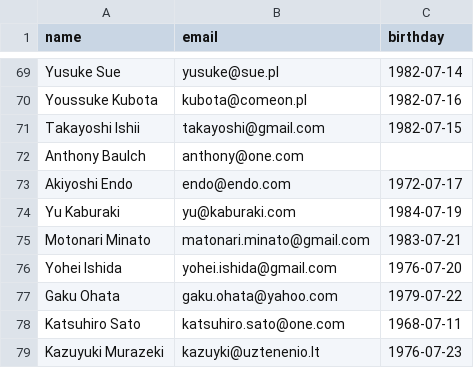
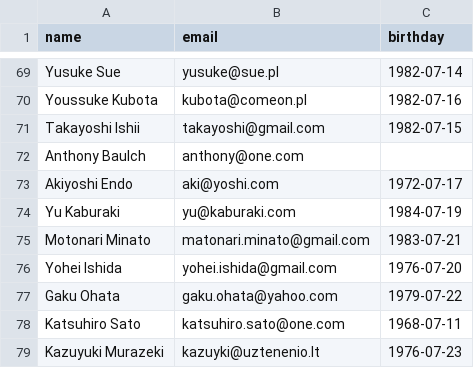
Before and after one commit to aurimas13/BirthdayReminderApp, a CSV file: Datasets/data_80.csv, drawn as a sheet; only a part is shown, gaps mark what is left out.

```diff
--- a/Datasets/data_80.csv
+++ b/Datasets/data_80.csv
@@ -72,3 +72,3 @@ Takayoshi Ishii,takayoshi@gmail.com,1982-07-15
 Anthony Baulch,anthony@one.com,
-Akiyoshi Endo,endo@endo.com,1972-07-17
+Akiyoshi Endo,aki@yoshi.com,1972-07-17
 Yu Kaburaki,yu@kaburaki.com,1984-07-19
```
Also changed, not shown: 1 other file.
